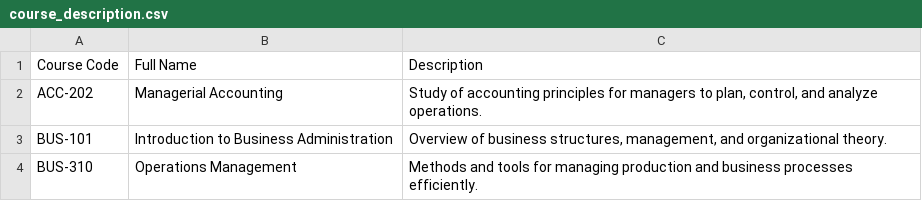
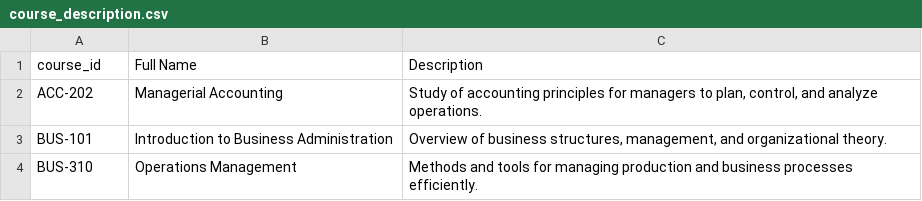
Before and after one commit to anbilly19/Study-Plan-Approval-Agent, a CSV file: src/context_tables/course_description.csv, drawn as a sheet; only a part is shown; the diff names each change by its address in the sheet, - before the commit and + after, or states it on an @@ line.

```diff
--- a/src/context_tables/course_description.csv
+++ b/src/context_tables/course_description.csv
-A1: Course Code
+A1: course_id
```
Also changed, not shown: src/context_tables/exams.csv, 15 other files.
